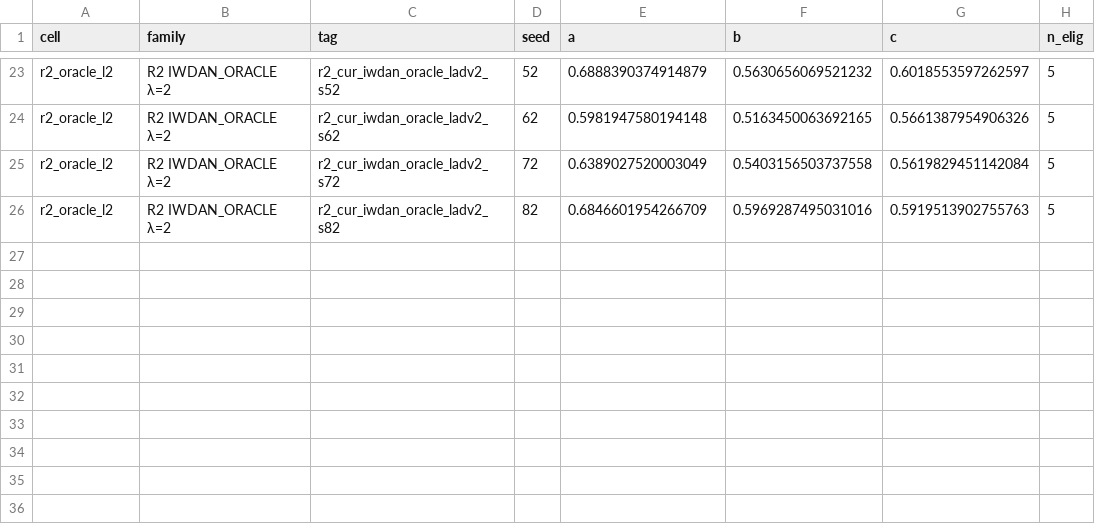
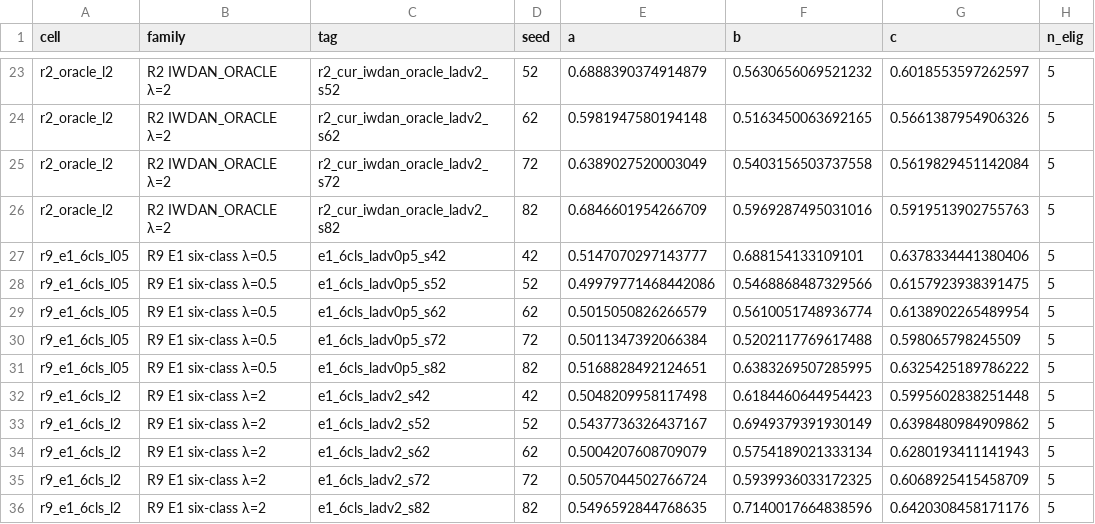
Before and after one commit to TranDucVinh-20225538/CSG-SKin, a CSV file: results/paperB/r6/class_aware_heldout/summary.csv, drawn as a sheet; only a part is shown, gaps mark what is left out.

Commit message:
Paper B R9: E1 six-class case and E2 stage-S stop (competence gap).

```diff
--- a/results/paperB/r6/class_aware_heldout/summary.csv
+++ b/results/paperB/r6/class_aware_heldout/summary.csv
@@ -26 +26,11 @@ r2_oracle_l2,R2 IWDAN_ORACLE λ=2,r2_cur_iwdan_oracle_ladv2_s72,72,0.63890275200
 r2_oracle_l2,R2 IWDAN_ORACLE λ=2,r2_cur_iwdan_oracle_ladv2_s82,82,0.6846601954266709,0.5969287495031016,0.5919513902755763,5
+r9_e1_6cls_l05,R9 E1 six-class λ=0.5,e1_6cls_ladv0p5_s42,42,0.5147070297143777,0.688154133109101,0.6378334441380406,5
+r9_e1_6cls_l05,R9 E1 six-class λ=0.5,e1_6cls_ladv0p5_s52,52,0.49979771468442086,0.5468868487329566,0.6157923938391475,5
+r9_e1_6cls_l05,R9 E1 six-class λ=0.5,e1_6cls_ladv0p5_s62,62,0.5015050826266579,0.5610051748936774,0.6138902265489954,5
+r9_e1_6cls_l05,R9 E1 six-class λ=0.5,e1_6cls_ladv0p5_s72,72,0.5011347392066384,0.5202117769617488,0.598065798245509,5
+r9_e1_6cls_l05,R9 E1 six-class λ=0.5,e1_6cls_ladv0p5_s82,82,0.5168828492124651,0.6383269507285995,0.6325425189786222,5
+r9_e1_6cls_l2,R9 E1 six-class λ=2,e1_6cls_ladv2_s42,42,0.5048209958117498,0.6184460644954423,0.5995602838251448,5
+r9_e1_6cls_l2,R9 E1 six-class λ=2,e1_6cls_ladv2_s52,52,0.5437736326437167,0.6949379391930149,0.6398480984909862,5
+r9_e1_6cls_l2,R9 E1 six-class λ=2,e1_6cls_ladv2_s62,62,0.5004207608709079,0.5754189021333134,0.6280193411141943,5
+r9_e1_6cls_l2,R9 E1 six-class λ=2,e1_6cls_ladv2_s72,72,0.5057044502766724,0.5939936033172325,0.6068925415458709,5
+r9_e1_6cls_l2,R9 E1 six-class λ=2,e1_6cls_ladv2_s82,82,0.5496592844768635,0.7140017664838596,0.6420308458171176,5
```
Also changed, not shown: 52 other files.
